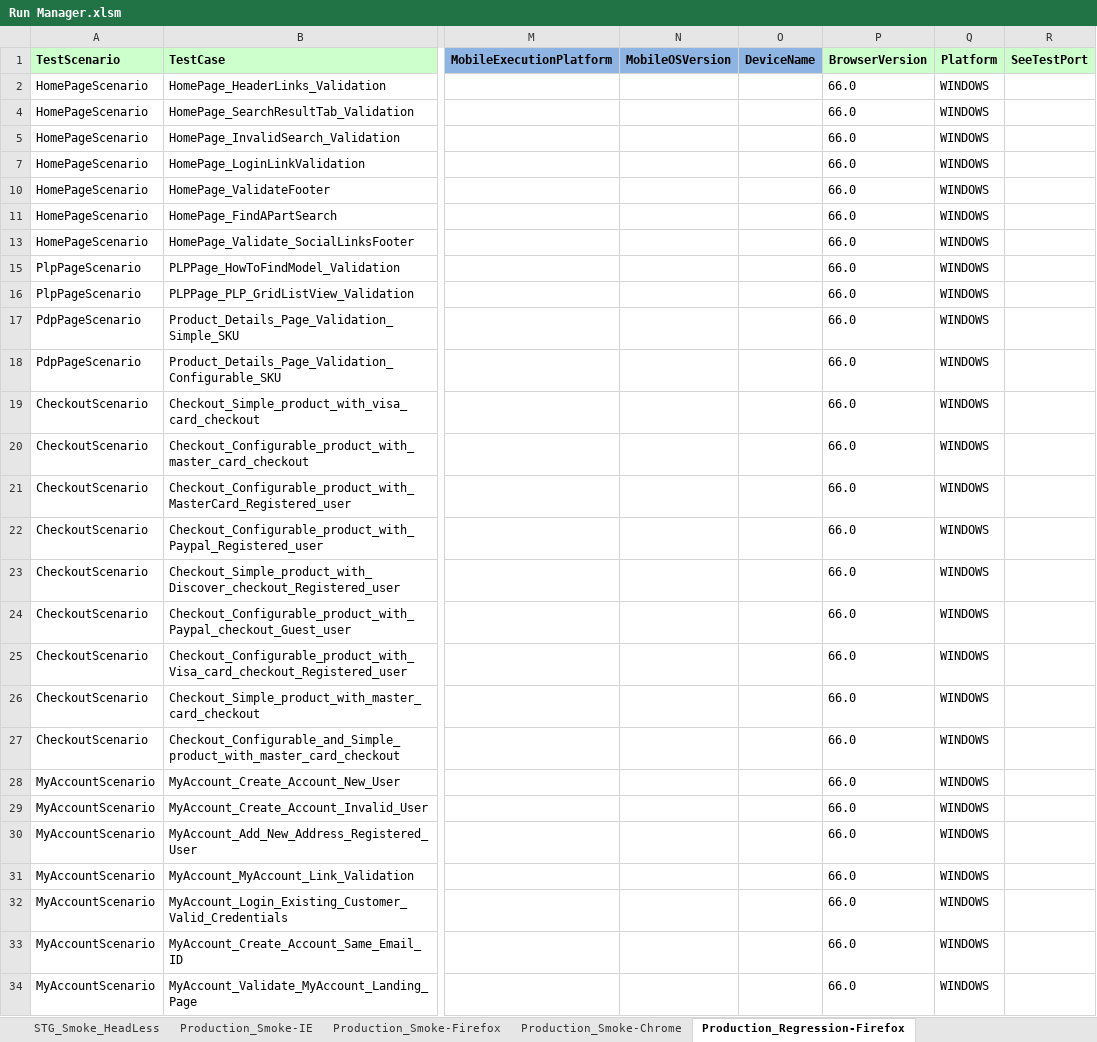
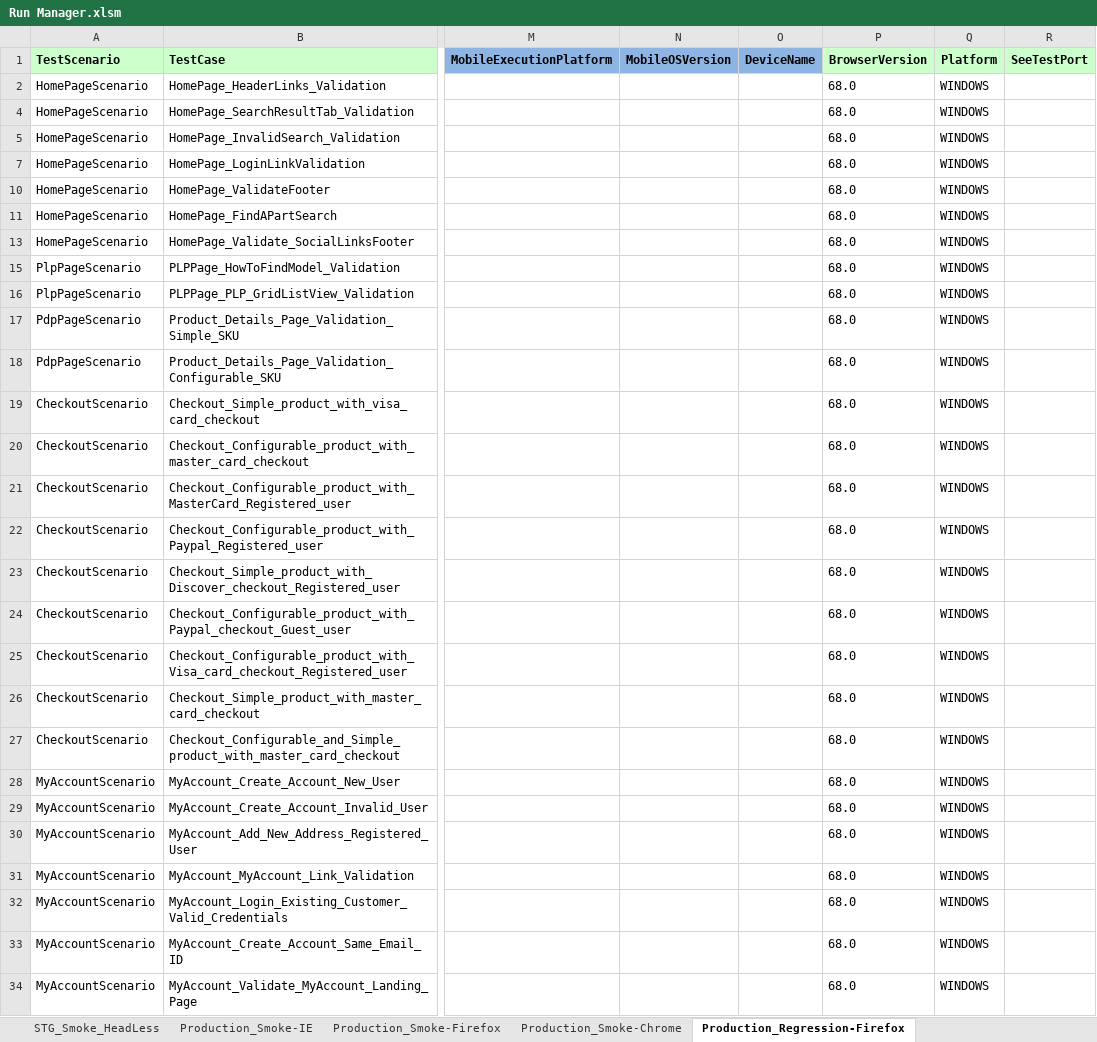
Before and after one commit to Rmidathala/QA-CB, an Excel workbook: CharBroil_Git/Run Manager.xlsm, sheet Production_Regression-Firefox, drawn as a sheet; only a part is shown, gaps mark what is left out; values as stored, in another font and other column widths than the file's, no borders; the diff covers the shown part only; the diff names each change by its address in the sheet, - before the commit and + after, or states it on an @@ line.

Commit message:
Updated the elements for firefox

```diff
--- a/CharBroil_Git/Run Manager.xlsm (sheet Production_Regression-Firefox)
+++ b/CharBroil_Git/Run Manager.xlsm (sheet Production_Regression-Firefox)
-P2 (BrowserVersion): 66.0
+P2 (BrowserVersion): 68.0
-P4:P5 (BrowserVersion): 66.0
+P4:P5 (BrowserVersion): 68.0
-P7 (BrowserVersion): 66.0
+P7 (BrowserVersion): 68.0
-P10:P11 (BrowserVersion): 66.0
+P10:P11 (BrowserVersion): 68.0
-P13 (BrowserVersion): 66.0
+P13 (BrowserVersion): 68.0
-P15:P34 (BrowserVersion): 66.0
+P15:P34 (BrowserVersion): 68.0
```
Also changed, not shown: 57 edited cells elsewhere in this sheet, 6 other files.
